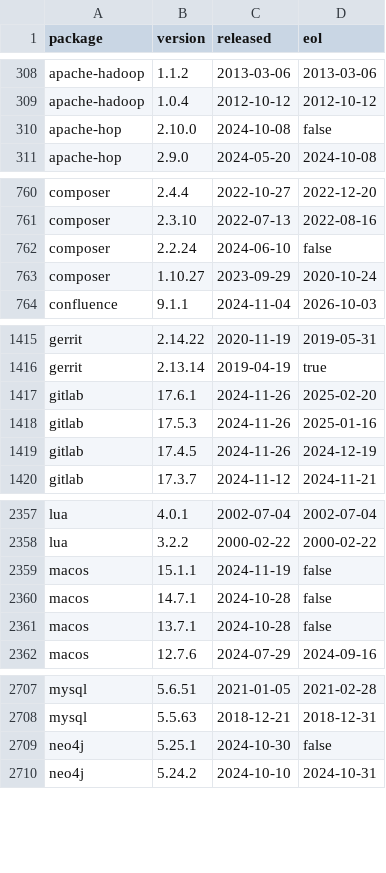
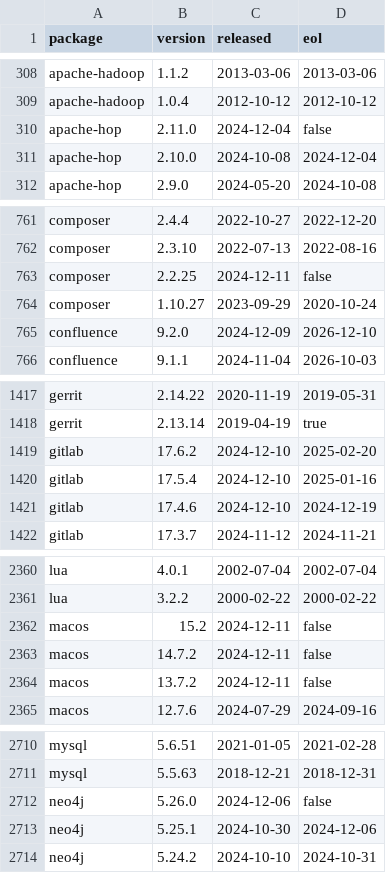
Before and after one commit to herodevs/eol-data, a CSV file: data.csv, drawn as a sheet; only a part is shown, gaps mark what is left out; the diff covers the shown part only.

```diff
--- a/data.csv
+++ b/data.csv
@@ -309,3 +309,4 @@ apache-hadoop,1.1.2,2013-03-06,2013-03-06
 apache-hadoop,1.0.4,2012-10-12,2012-10-12
-apache-hop,2.10.0,2024-10-08,false
+apache-hop,2.11.0,2024-12-04,false
+apache-hop,2.10.0,2024-10-08,2024-12-04
 apache-hop,2.9.0,2024-05-20,2024-10-08
@@ -761,4 +762,5 @@ composer,2.4.4,2022-10-27,2022-12-20
 composer,2.3.10,2022-07-13,2022-08-16
-composer,2.2.24,2024-06-10,false
+composer,2.2.25,2024-12-11,false
 composer,1.10.27,2023-09-29,2020-10-24
+confluence,9.2.0,2024-12-09,2026-12-10
 confluence,9.1.1,2024-11-04,2026-10-03
@@ -1416,5 +1418,5 @@ gerrit,2.14.22,2020-11-19,2019-05-31
 gerrit,2.13.14,2019-04-19,true
-gitlab,17.6.1,2024-11-26,2025-02-20
-gitlab,17.5.3,2024-11-26,2025-01-16
-gitlab,17.4.5,2024-11-26,2024-12-19
+gitlab,17.6.2,2024-12-10,2025-02-20
+gitlab,17.5.4,2024-12-10,2025-01-16
+gitlab,17.4.6,2024-12-10,2024-12-19
 gitlab,17.3.7,2024-11-12,2024-11-21
@@ -2358,5 +2361,5 @@ lua,4.0.1,2002-07-04,2002-07-04
 lua,3.2.2,2000-02-22,2000-02-22
-macos,15.1.1,2024-11-19,false
-macos,14.7.1,2024-10-28,false
-macos,13.7.1,2024-10-28,false
+macos,15.2,2024-12-11,false
+macos,14.7.2,2024-12-11,false
+macos,13.7.2,2024-12-11,false
 macos,12.7.6,2024-07-29,2024-09-16
@@ -2708,3 +2711,4 @@ mysql,5.6.51,2021-01-05,2021-02-28
 mysql,5.5.63,2018-12-21,2018-12-31
-neo4j,5.25.1,2024-10-30,false
+neo4j,5.26.0,2024-12-06,false
+neo4j,5.25.1,2024-10-30,2024-12-06
 neo4j,5.24.2,2024-10-10,2024-10-31
```
Also changed, not shown: 5 added rows and 61 edited cells elsewhere in this file, 1 other file.
